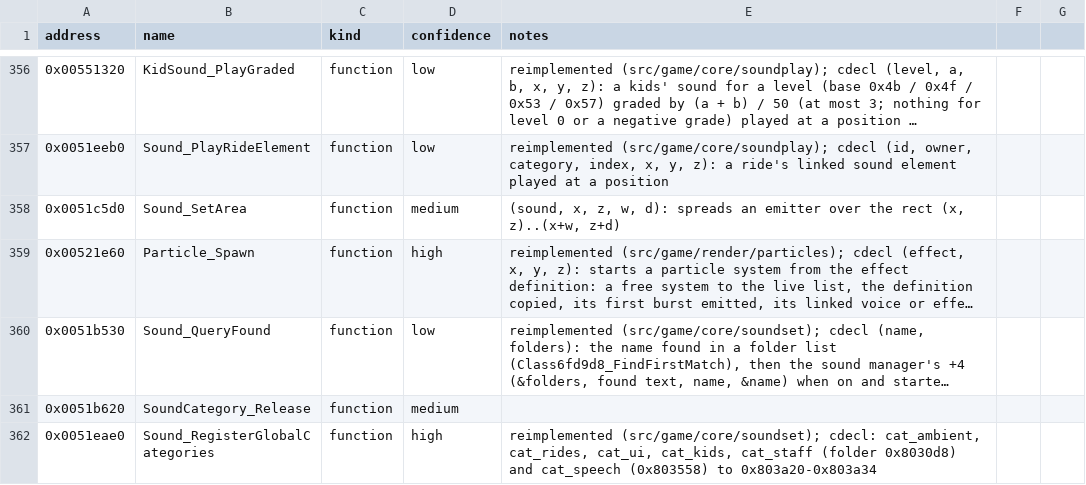
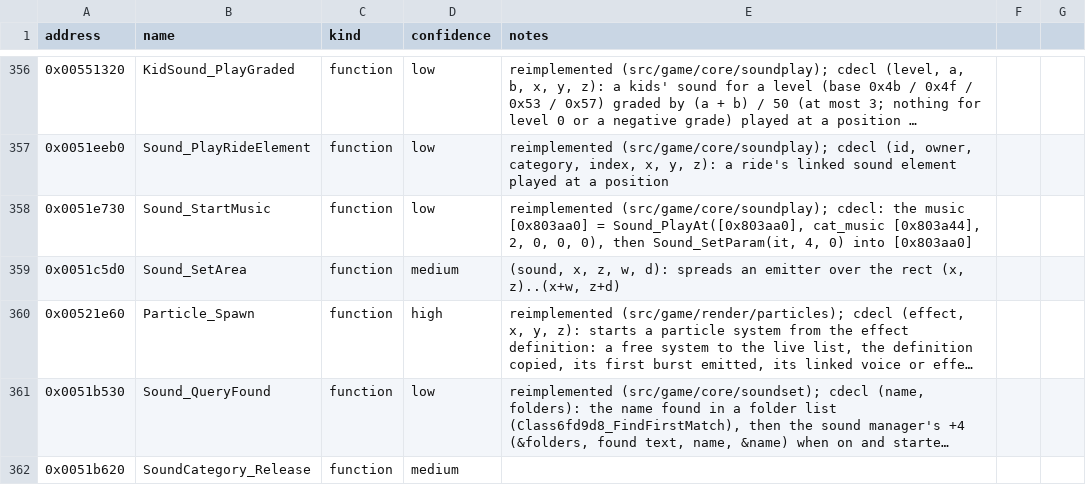
Before and after one commit to Noklef/TPW, a CSV file: re/symbols.csv, drawn as a sheet; only a part is shown, gaps mark what is left out; the shorter side is filled out with more unchanged rows; long unchanged cells end in ….

```diff
--- a/re/symbols.csv
+++ b/re/symbols.csv
@@ -357,2 +357,3 @@ address,name,kind,confidence,notes
 0x0051eeb0,Sound_PlayRideElement,function,low,"reimplemented (src/game/core/soundplay); cdecl (id, owner, category, index, x, y, z): a ride's linked sound element played at a position"
+0x0051e730,Sound_StartMusic,function,low,"reimplemented (src/game/core/soundplay); cdecl: the music [0x803aa0] = Sound_PlayAt([0x803aa0], cat_music [0x803a44], 2, 0, 0, 0), then Sound_SetParam(it, 4, 0) into [0x803aa0]"
 0x0051c5d0,Sound_SetArea,function,medium,"(sound, x, z, w, d): spreads an emitter over the rect (x, z)..(x+w, z+d)"
```
Also changed, not shown: 4 other files.
